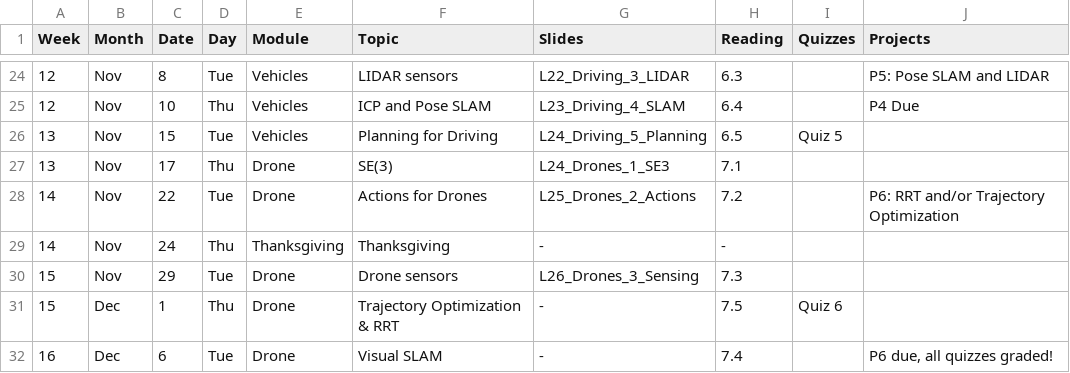
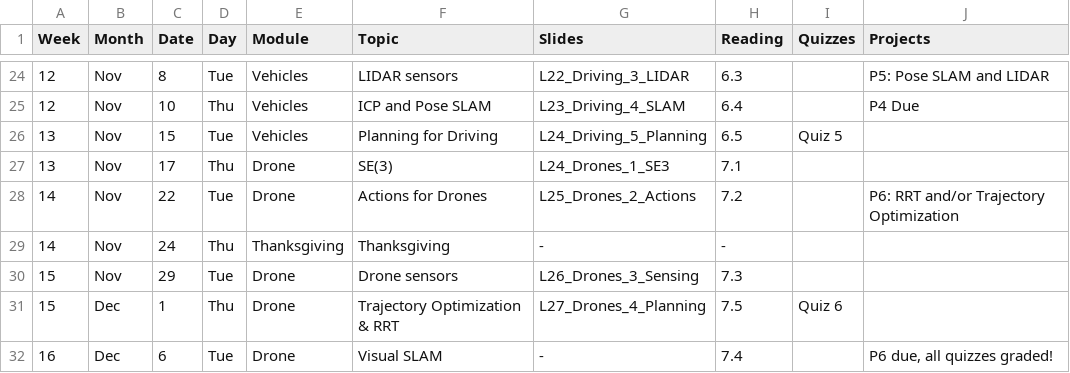
Before and after one commit to dellaert/22F-3630, a CSV file: _data/22F-3630-Schedule.csv, drawn as a sheet; only a part is shown, gaps mark what is left out.

Commit message:
L27, drone racing

```diff
--- a/_data/22F-3630-Schedule.csv
+++ b/_data/22F-3630-Schedule.csv
@@ -30,3 +30,3 @@
 15,Nov,29,Tue,Drone,Drone sensors,L26_Drones_3_Sensing,7.3,,
-15,Dec,1,Thu,Drone,Trajectory Optimization & RRT,-,7.5,Quiz 6,
+15,Dec,1,Thu,Drone,Trajectory Optimization & RRT,L27_Drones_4_Planning,7.5,Quiz 6,
 16,Dec,6,Tue,Drone,Visual SLAM,-,7.4,,"P6 due, all quizzes graded!"
```
Also changed, not shown: 1 other file.
